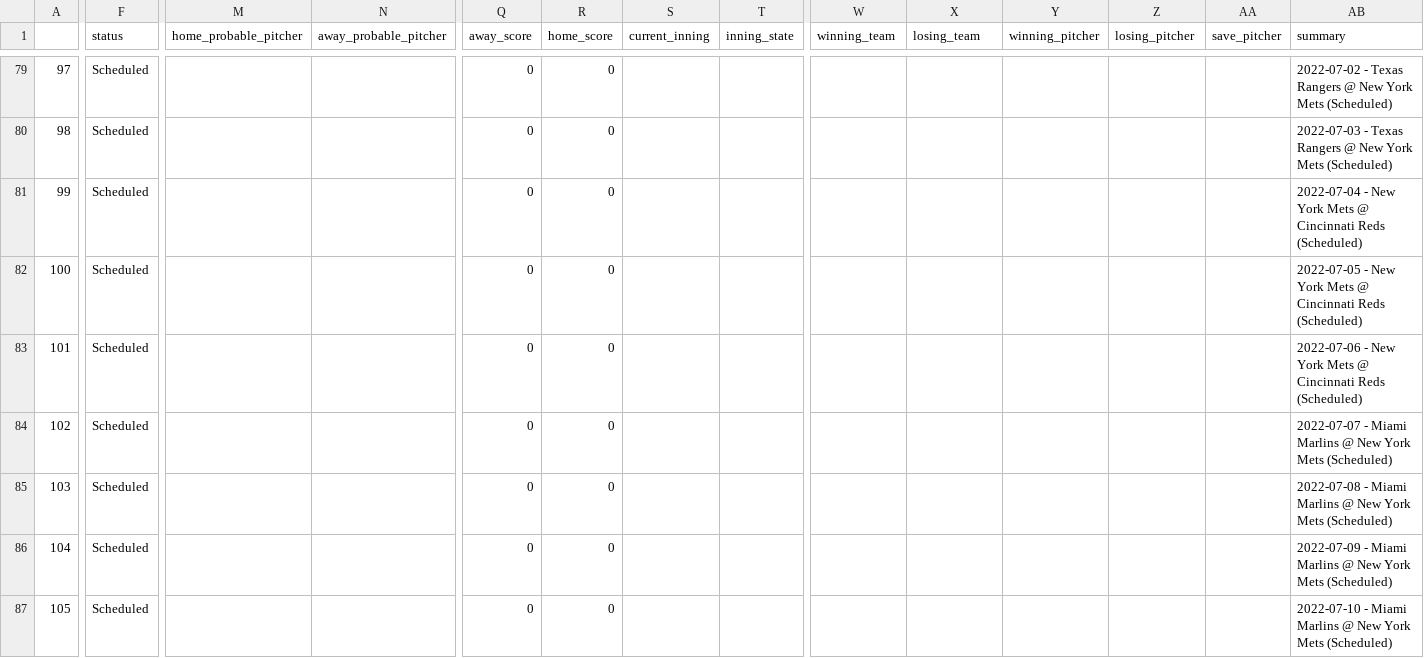
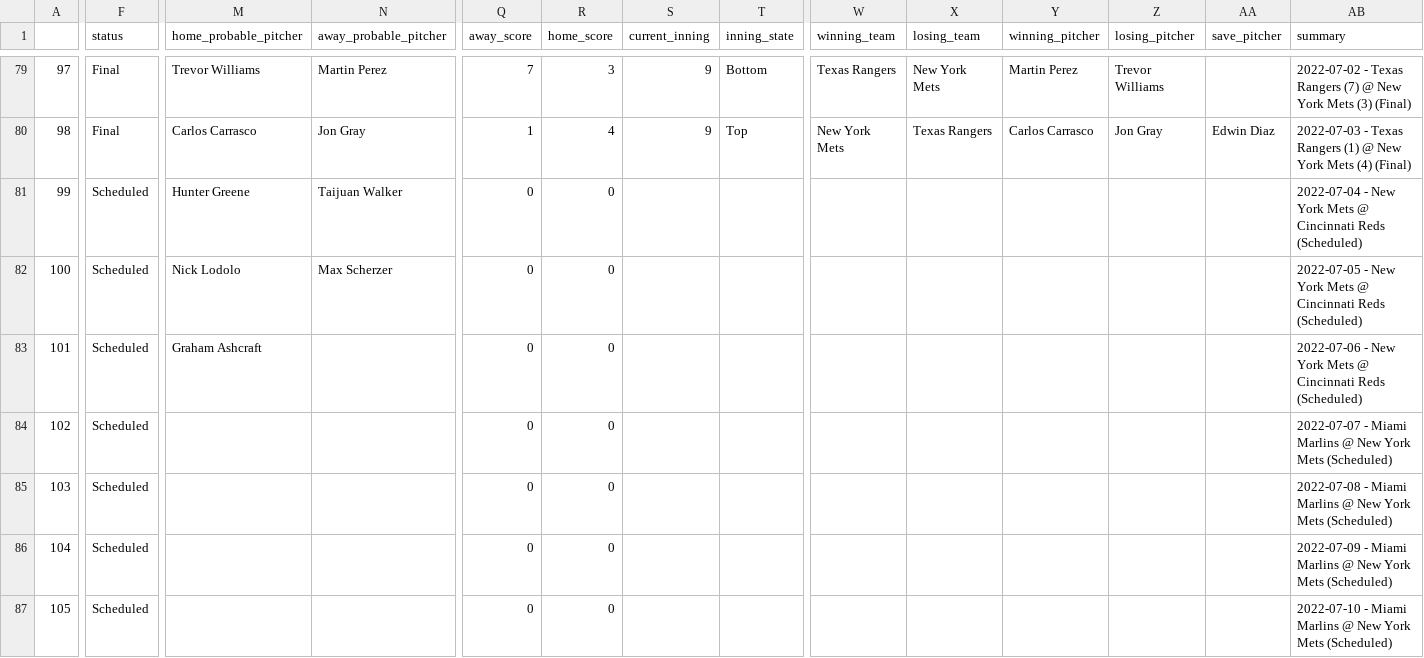
Before and after one commit to ctmurphey/baseball, a CSV file: mets-season-series/mets_2022.csv, drawn as a sheet; only a part is shown, gaps mark what is left out; the diff covers the shown part only; the diff names each change by its address in the sheet, - before the commit and + after, or states it on an @@ line.

```diff
--- a/mets-season-series/mets_2022.csv
+++ b/mets-season-series/mets_2022.csv
-F79:F80 (status): Scheduled
+F79:F80 (status): Final
-M79 (home_probable_pitcher): (empty)
+M79 (home_probable_pitcher): Trevor Williams
-N79 (away_probable_pitcher): (empty)
+N79 (away_probable_pitcher): Martin Perez
-Q79 (away_score): 0
+Q79 (away_score): 7
-R79 (home_score): 0
+R79 (home_score): 3
-S79:S80 (current_inning): (empty)
+S79:S80 (current_inning): 9
-T79 (inning_state): (empty)
+T79 (inning_state): Bottom
-W79 (winning_team): (empty)
+W79 (winning_team): Texas Rangers
-X79 (losing_team): (empty)
+X79 (losing_team): New York Mets
-Y79 (winning_pitcher): (empty)
+Y79 (winning_pitcher): Martin Perez
-Z79 (losing_pitcher): (empty)
+Z79 (losing_pitcher): Trevor Williams
-AB79 (summary): …Texas Rangers @ New York Mets (Scheduled)
+AB79 (summary): …Texas Rangers (7) @ New York Mets (3) (Final)
-M80 (home_probable_pitcher): (empty)
+M80 (home_probable_pitcher): Carlos Carrasco
-N80 (away_probable_pitcher): (empty)
+N80 (away_probable_pitcher): Jon Gray
-Q80 (away_score): 0
+Q80 (away_score): 1
-R80 (home_score): 0
+R80 (home_score): 4
-T80 (inning_state): (empty)
+T80 (inning_state): Top
-W80 (winning_team): (empty)
+W80 (winning_team): New York Mets
-X80 (losing_team): (empty)
+X80 (losing_team): Texas Rangers
-Y80 (winning_pitcher): (empty)
+Y80 (winning_pitcher): Carlos Carrasco
-Z80 (losing_pitcher): (empty)
+Z80 (losing_pitcher): Jon Gray
-AA80 (save_pitcher): (empty)
+AA80 (save_pitcher): Edwin Diaz
-AB80 (summary): …Texas Rangers @ New York Mets (Scheduled)
+AB80 (summary): …Texas Rangers (1) @ New York Mets (4) (Final)
-M81 (home_probable_pitcher): (empty)
+M81 (home_probable_pitcher): Hunter Greene
-N81 (away_probable_pitcher): (empty)
+N81 (away_probable_pitcher): Taijuan Walker
-M82 (home_probable_pitcher): (empty)
+M82 (home_probable_pitcher): Nick Lodolo
-N82 (away_probable_pitcher): (empty)
+N82 (away_probable_pitcher): Max Scherzer
-M83 (home_probable_pitcher): (empty)
+M83 (home_probable_pitcher): Graham Ashcraft
```
Also changed, not shown: 37 edited cells elsewhere in this file, 2 other files.
